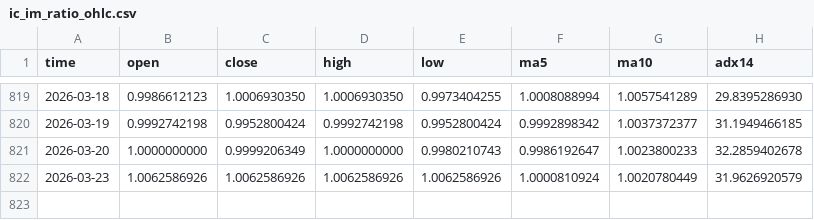
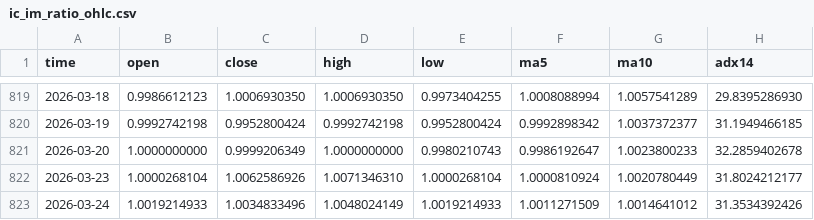
Before and after one commit to AZREALSS/ICIM, a CSV file: ic_im_ratio_ohlc.csv, drawn as a sheet; only a part is shown, gaps mark what is left out.

```diff
--- a/ic_im_ratio_ohlc.csv
+++ b/ic_im_ratio_ohlc.csv
@@ -821,2 +821,3 @@ time,open,close,high,low,ma5,ma10,adx14
 2026-03-20,1.0000000000,0.9999206349,1.0000000000,0.9980210743,0.9986192647,1.0023800233,32.2859402678
-2026-03-23,1.0062586926,1.0062586926,1.0062586926,1.0062586926,1.0000810924,1.0020780449,31.9626920579
+2026-03-23,1.0000268104,1.0062586926,1.0071346310,1.0000268104,1.0000810924,1.0020780449,31.8024212177
+2026-03-24,1.0019214933,1.0034833496,1.0048024149,1.0019214933,1.0011271509,1.0014641012,31.3534392426
```
Also changed, not shown: IC500.csv, IM1000.csv, 1 other file.
